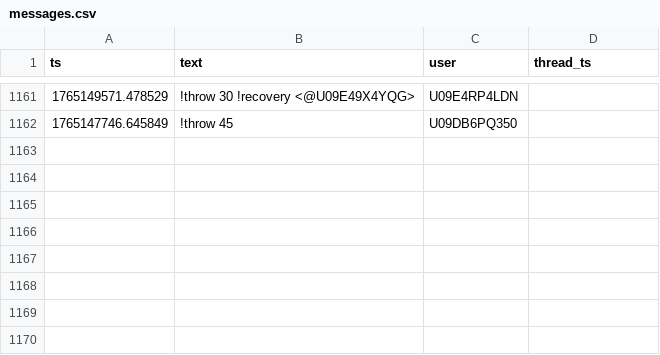
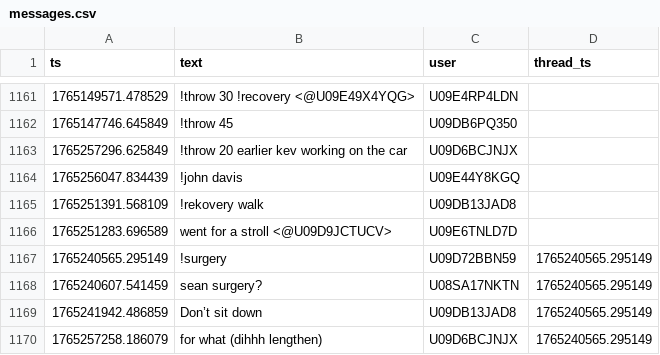
Before and after one commit to MGreenberg58/slackbot-main, a CSV file: messages.csv, drawn as a sheet; only a part is shown, gaps mark what is left out; the diff covers the shown part only; the diff names each change by its address in the sheet, - before the commit and + after, or states it on an @@ line.

```diff
--- a/messages.csv
+++ b/messages.csv
+row 1163: 1765257296.625849 | !throw 20 earlier kev working on the car | U09D6BCJNJX
+row 1164: 1765256047.834439 | !john davis | U09E44Y8KGQ
+row 1165: 1765251391.568109 | !rekovery walk | U09DB13JAD8
+row 1166: 1765251283.696589 | went for a stroll <@U09D9JCTUCV> | U09E6TNLD7D
+row 1167: 1765240565.295149 | !surgery | U09D72BBN59 | 1765240565.295149
+row 1168: 1765240607.541459 | sean surgery? | U08SA17NKTN | 1765240565.295149
+row 1169: 1765241942.486859 | Don’t sit down | U09DB13JAD8 | 1765240565.295149
+row 1170: 1765257258.186079 | for what (dihhh lengthen) | U09D6BCJNJX | 1765240565.295149
```
Also changed, not shown: 7 added rows elsewhere in this file.
